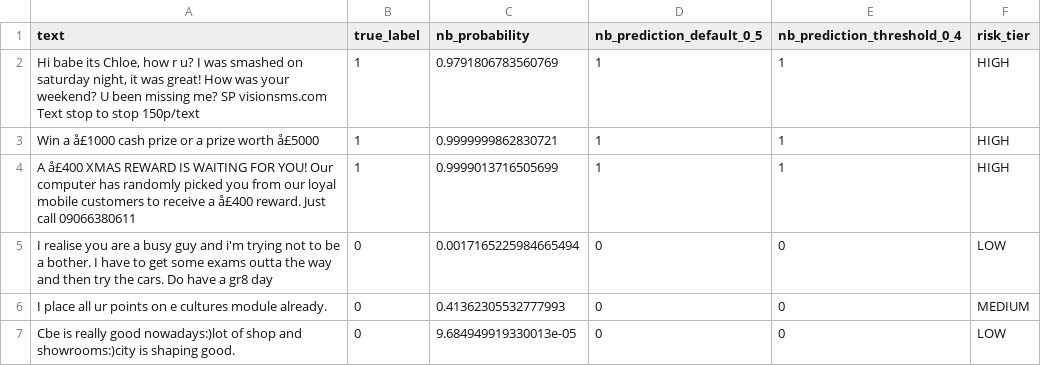
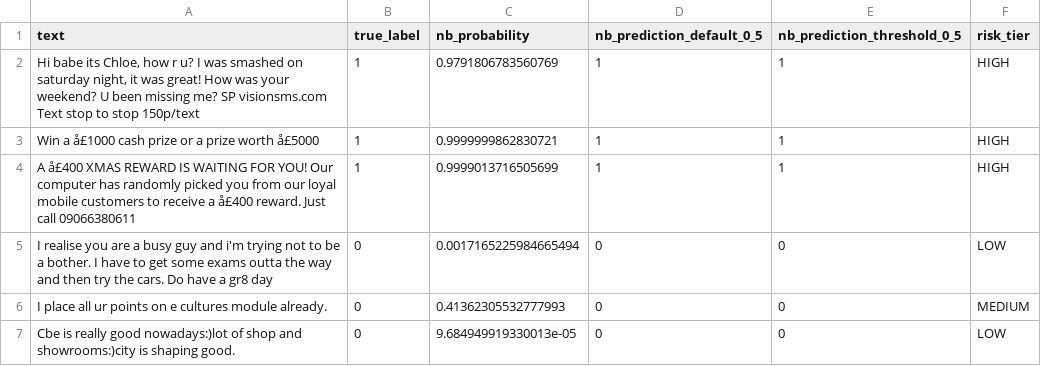
Before and after one commit to Amanda1005/FraudRadar-AU, a CSV file: results/Naive_bayes_results.csv, drawn as a sheet; only a part is shown.

Commit message:
fix "nb_prediction_threshold_0_5"

```diff
--- a/results/Naive_bayes_results.csv
+++ b/results/Naive_bayes_results.csv
@@ -1,2 +1,2 @@
-text,true_label,nb_probability,nb_prediction_default_0_5,nb_prediction_threshold_0_4,risk_tier
+text,true_label,nb_probability,nb_prediction_default_0_5,nb_prediction_threshold_0_5,risk_tier
 "Hi babe its Chloe, how r u? I was smashed on saturday night, it was great! How was your weekend? U been missing me? SP visionsms.com Text stop to stop 150p/text",1,0.9791806783560769,1,1,HIGH
```
